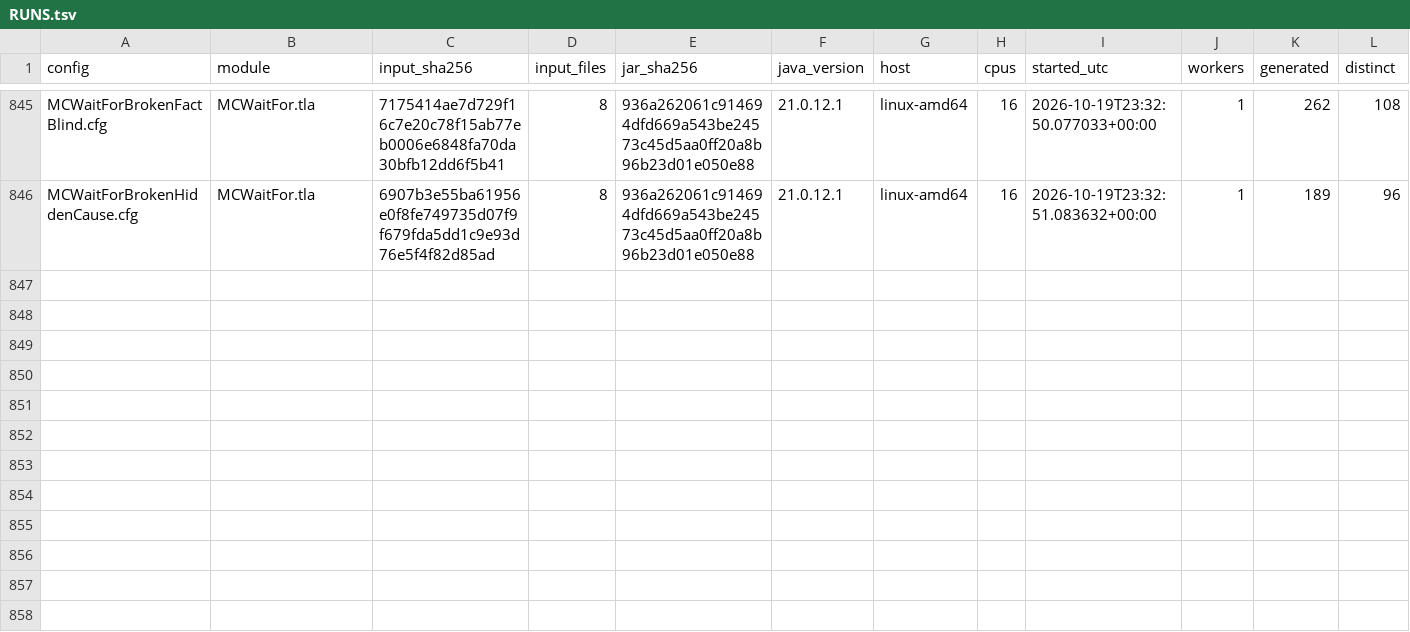
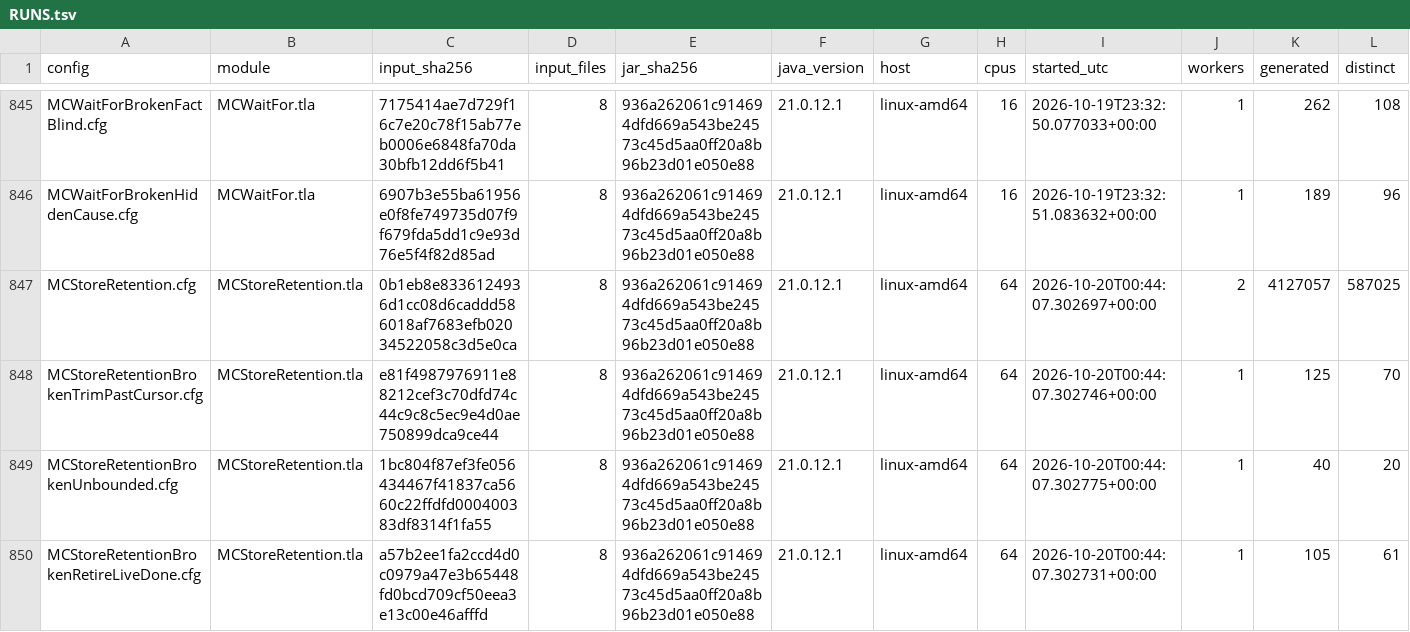
Before and after one commit to mas-bandwidth/nova-sprint, a TSV file: tla/RUNS.tsv, drawn as a sheet; only a part is shown, gaps mark what is left out; rows hold the shown columns only; the diff names each change by its address in the sheet, - before the commit and + after, or states it on an @@ line.

Commit message:
carry attempt 1's work (46744ec1a219) onto the tip of sprint/v17 (b2e76e9f3cb3)
nova-swarm staged this rework at the tip of its base branch with the work of the attempt before carried on top (docs/SPEC-CARD-CONTRACT.md, where a rework starts).

```diff
--- a/tla/RUNS.tsv
+++ b/tla/RUNS.tsv
+row 847: MCStoreRetention.cfg | MCStoreRetention.tla | 0b1eb8e8336124936d1cc08d6caddd586018af7683efb02034522058c3d5e0ca | 8 | 936a262061c914694dfd669a543be24573c45d5aa0ff20a8b96b23d01e050e88 | 21.0.12.1 | linux-amd64 | 64 | 2026-10-20T00:44:07.302697+00:00 | 2 | 4127057 | 587025
+row 848: MCStoreRetentionBrokenTrimPastCursor.cfg | MCStoreRetention.tla | e81f4987976911e88212cef3c70dfd74c44c9c8c5ec9e4d0ae750899dca9ce44 | 8 | 936a262061c914694dfd669a543be24573c45d5aa0ff20a8b96b23d01e050e88 | 21.0.12.1 | linux-amd64 | 64 | 2026-10-20T00:44:07.302746+00:00 | 1 | 125 | 70
+row 849: MCStoreRetentionBrokenUnbounded.cfg | MCStoreRetention.tla | 1bc804f87ef3fe056434467f41837ca5660c22ffdfd000400383df8314f1fa55 | 8 | 936a262061c914694dfd669a543be24573c45d5aa0ff20a8b96b23d01e050e88 | 21.0.12.1 | linux-amd64 | 64 | 2026-10-20T00:44:07.302775+00:00 | 1 | 40 | 20
+row 850: MCStoreRetentionBrokenRetireLiveDone.cfg | MCStoreRetention.tla | a57b2ee1fa2ccd4d0c0979a47e3b65448fd0bcd709cf50eea3e13c00e46afffd | 8 | 936a262061c914694dfd669a543be24573c45d5aa0ff20a8b96b23d01e050e88 | 21.0.12.1 | linux-amd64 | 64 | 2026-10-20T00:44:07.302731+00:00 | 1 | 105 | 61
```
Also changed, not shown: tla/CASES.tsv, tla/COVERAGE.tsv, 18 other files.
